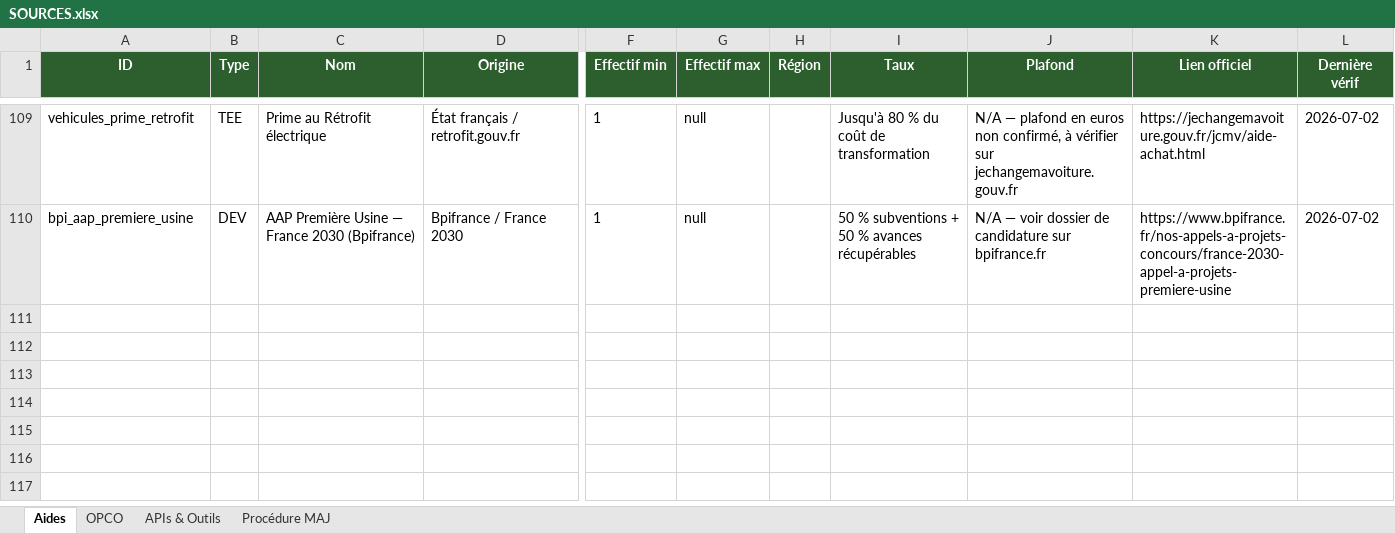
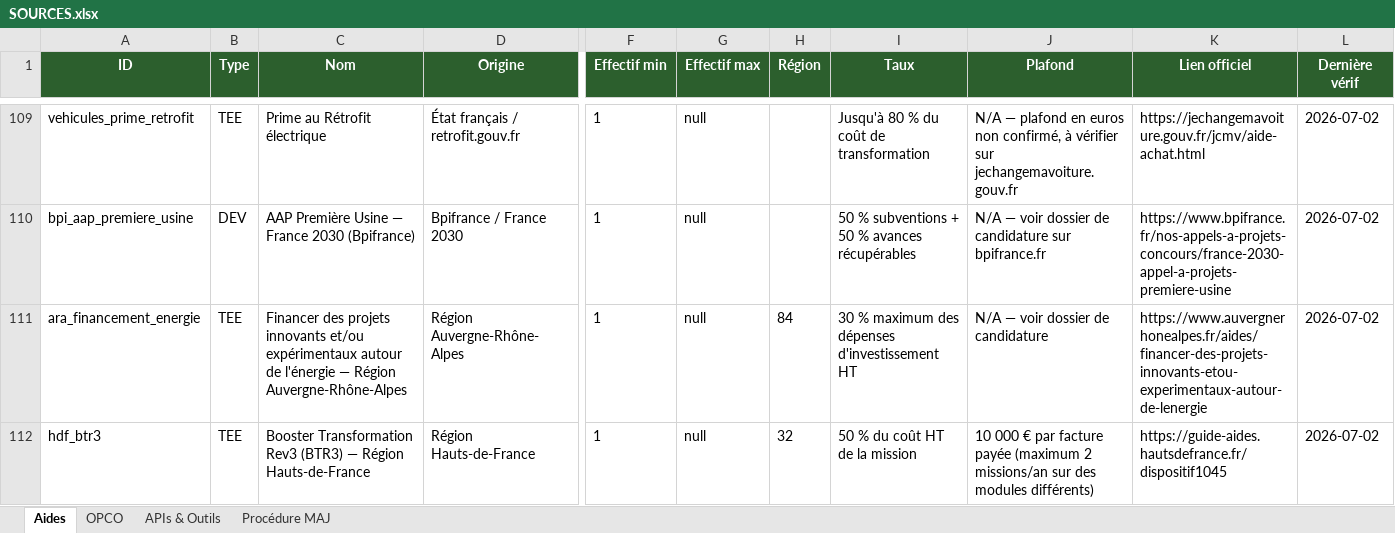
Before and after one commit to ao-alert-rse/outil-aides, an Excel workbook: SOURCES.xlsx, sheet Aides, drawn as a sheet; only a part is shown, gaps mark what is left out; values as stored, in another font and other column widths than the file's, no borders; rows hold the shown columns only; the diff covers the shown part only; the diff names each change by its address in the sheet, - before the commit and + after, or states it on an @@ line.

```diff
--- a/SOURCES.xlsx (sheet Aides)
+++ b/SOURCES.xlsx (sheet Aides)
+row 111: ara_financement_energie | TEE | Financer des projets innovants et/ou expérimentaux autour de l'énergie — Région Auvergne-Rhône-Alpes | Région Auvergne-Rhône-Alpes | 1 | null | 84 | 30 % maximum des dépenses d'investissement HT | N/A — voir dossier de candidature | https://www.auvergnerhonealpes.fr/aides/financer-des-projets-innovants-etou-experimentaux-autour-de-lenergie | 2026-07-02
+row 112: hdf_btr3 | TEE | Booster Transformation Rev3 (BTR3) — Région Hauts-de-France | Région Hauts-de-France | 1 | null | 32 | 50 % du coût HT de la mission | 10 000 € par facture payée (maximum 2 missions/an sur des modules différents) | https://guide-aides.hautsdefrance.fr/dispositif1045 | 2026-07-02
```
Also changed, not shown: 2 added rows elsewhere in this sheet, 1 other file.
